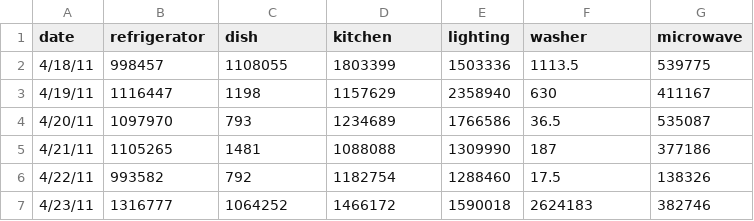
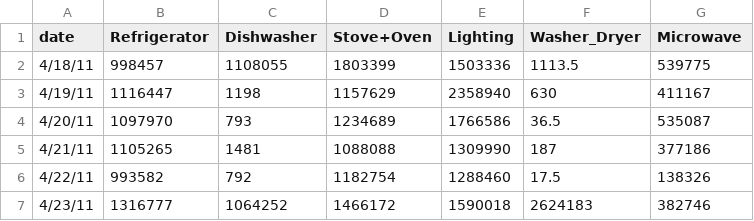
Before and after one commit to abhirammv/d3PowerData, a CSV file: stacked_2/day_by_day_house_1.csv, drawn as a sheet; only a part is shown.

```diff
--- a/stacked_2/day_by_day_house_1.csv
+++ b/stacked_2/day_by_day_house_1.csv
@@ -1,2 +1,2 @@
-date,refrigerator,dish,kitchen,lighting,washer,microwave
+date,Refrigerator,Dishwasher,Stove+Oven,Lighting,Washer_Dryer,Microwave
 4/18/11,998457,1108055,1803399,1503336,1113.5,539775
```
Also changed, not shown: 1 other file.
